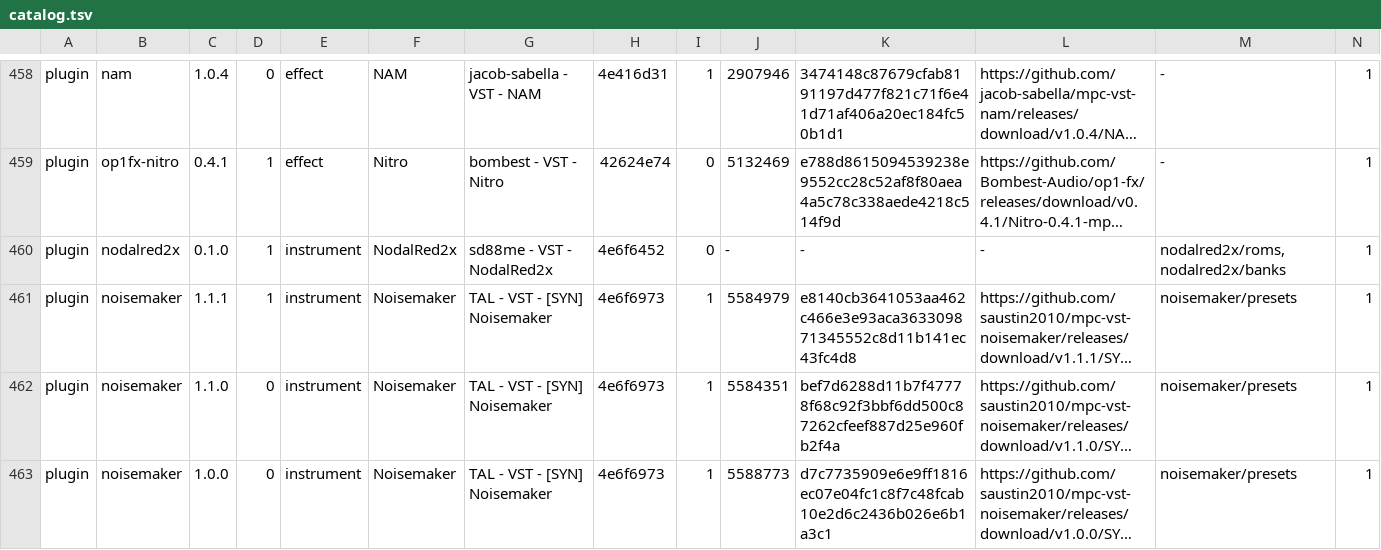
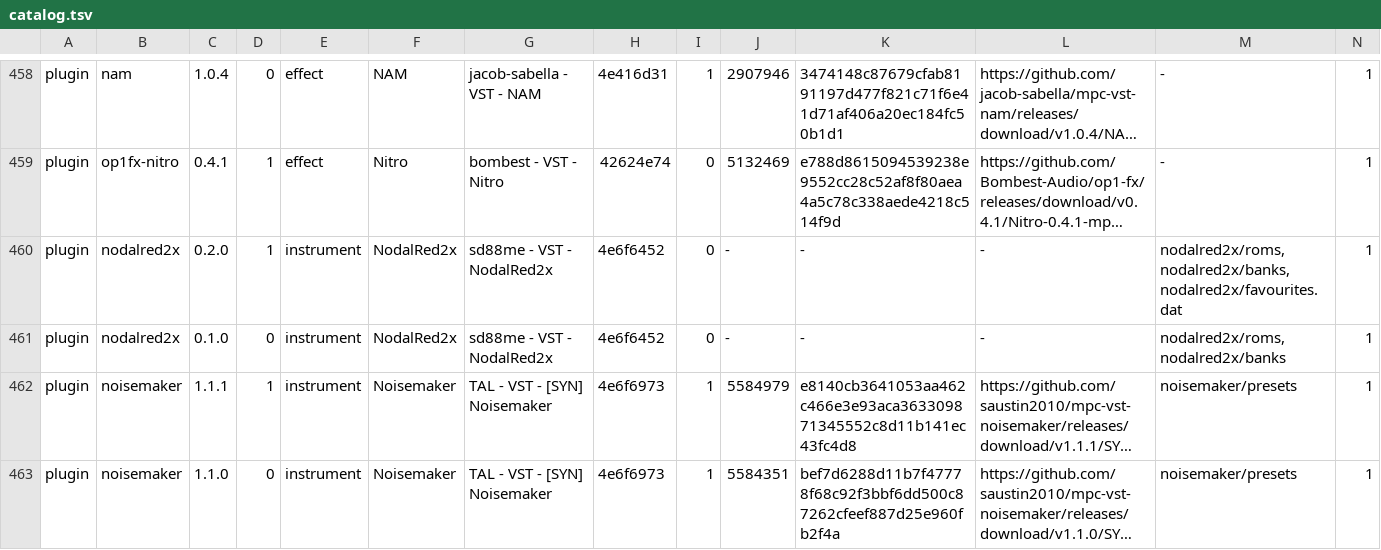
Before and after one commit to open-mpc/open-mpc.github.io, a TSV file: catalog.tsv, drawn as a sheet; only a part is shown, gaps mark what is left out; the shorter side is filled out with more unchanged rows; long unchanged cells end in …; addresses are those after the commit; rows hold the shown columns only; the diff names each change by its address in the sheet, - before the commit and + after, or states it on an @@ line.

```diff
--- a/catalog.tsv
+++ b/catalog.tsv
+row 460: plugin | nodalred2x | 0.2.0 | 1 | instrument | NodalRed2x | sd88me - VST - NodalRed2x | 4e6f6452 | 0 | - | - | - | nodalred2x/roms,nodalred2x/banks,nodalred2x/favourites.dat | 1
-D461: 1
+D461: 0
```
Also changed, not shown: 20 other files.
